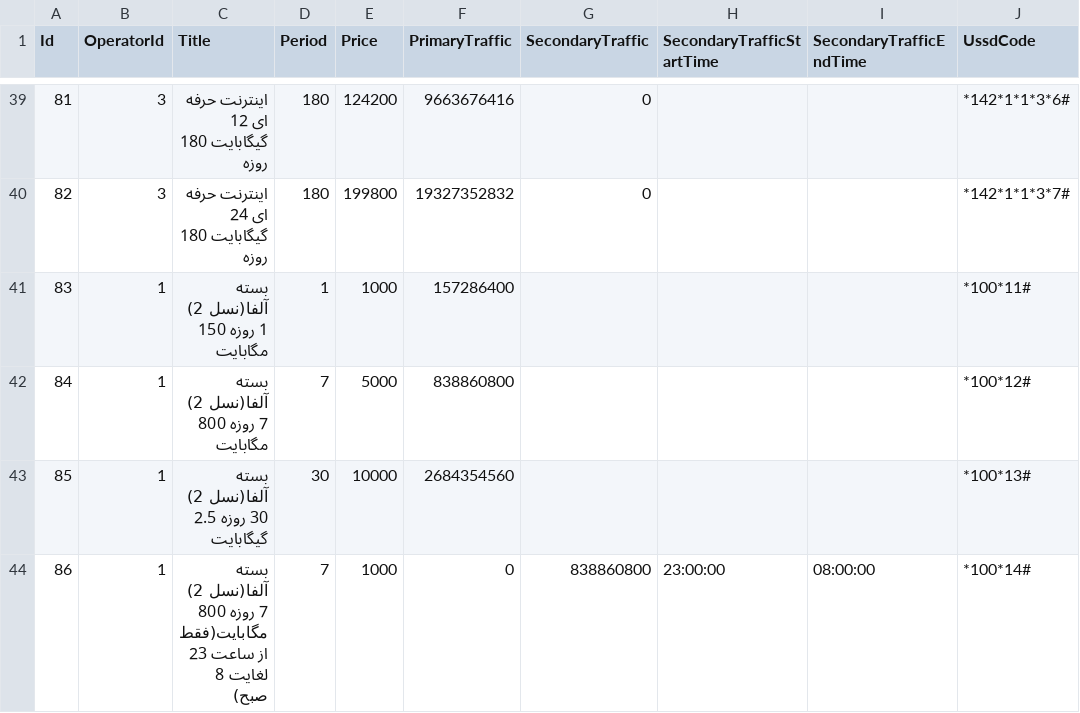
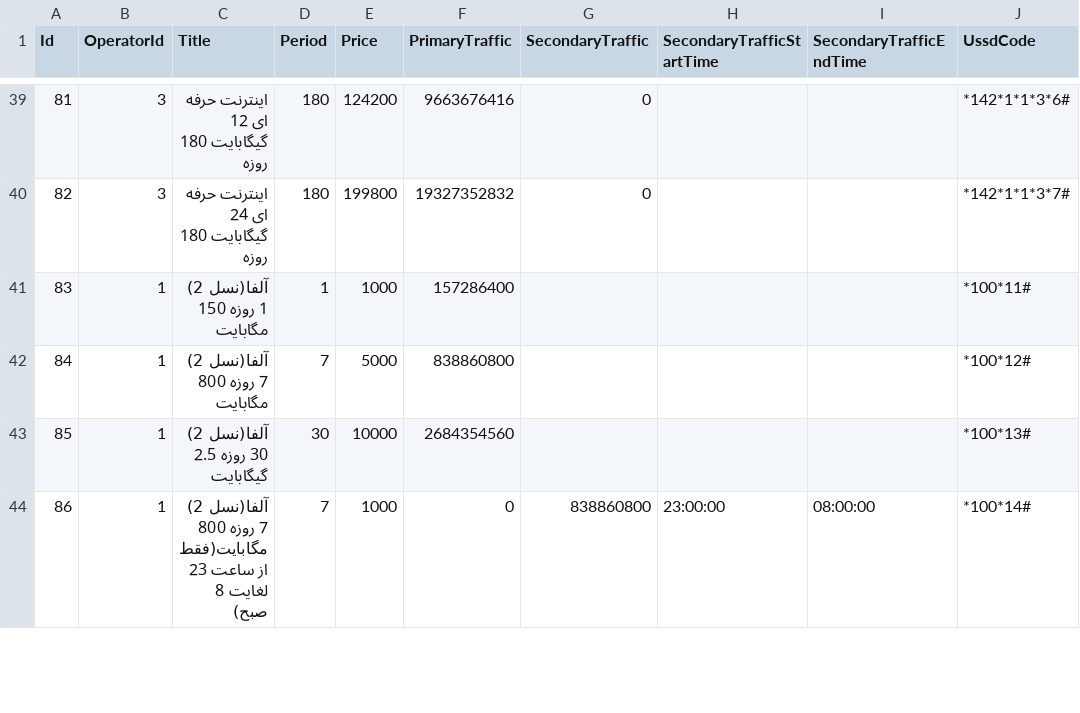
Before and after one commit to alics/SigmaMobileDataMonitor, a CSV file: app/src/main/assets/data/packages.csv, drawn as a sheet; only a part is shown, gaps mark what is left out; the diff covers the shown part only; the diff names each change by its address in the sheet, - before the commit and + after, or states it on an @@ line.

Commit message:
edit packages cvs file information package settings and add custom package process add alarm object

```diff
--- a/app/src/main/assets/data/packages.csv
+++ b/app/src/main/assets/data/packages.csv
-C41 (Title): بسته آلفا(نسل 2) 1 روزه 150 مگابایت
+C41 (Title): آلفا(نسل 2) 1 روزه 150 مگابایت
-C42 (Title): بسته آلفا(نسل 2) 7 روزه 800 مگابایت
+C42 (Title): آلفا(نسل 2) 7 روزه 800 مگابایت
-C43 (Title): بسته آلفا(نسل 2) 30 روزه 2.5 گیگابایت
+C43 (Title): آلفا(نسل 2) 30 روزه 2.5 گیگابایت
-C44 (Title): بسته آلفا(نسل 2)…
+C44 (Title): آلفا(نسل 2)…
```
Also changed, not shown: 22 edited cells elsewhere in this file, 2 other files.
